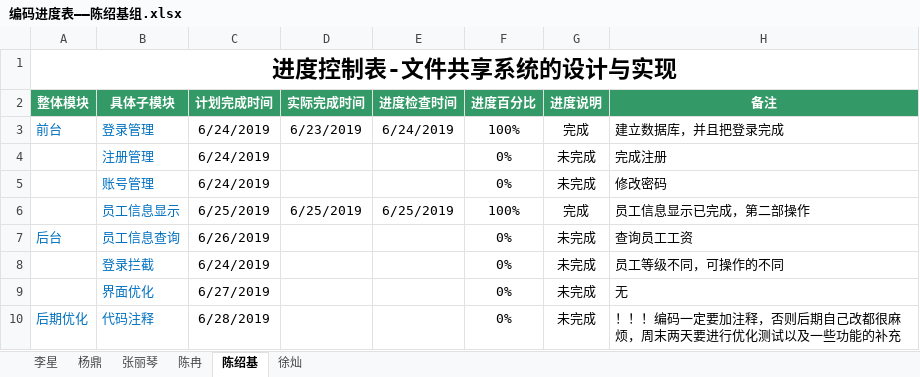
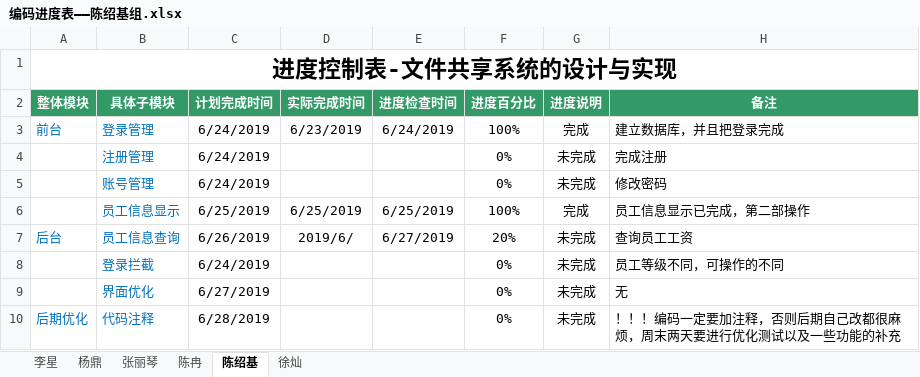
Before and after one commit to hgkj-rj/hgkj_01, an Excel workbook: 陈绍基/编码进度表——陈绍基组.xlsx, sheet 陈绍基, drawn as a sheet; values as stored, in another font and other column widths than the file's, no borders; the diff names each change by its address in the sheet, - before the commit and + after, or states it on an @@ line.

```diff
--- a/陈绍基/编码进度表——陈绍基组.xlsx (sheet 陈绍基)
+++ b/陈绍基/编码进度表——陈绍基组.xlsx (sheet 陈绍基)
-D7 (实际完成时间): (empty)
+D7 (实际完成时间): 2019/6/
-E7 (进度检查时间): (empty)
+E7 (进度检查时间): 6/27/2019
-F7 (进度百分比): 0%
+F7 (进度百分比): 20%
```
Also changed, not shown: sheet 李星, sheet 徐灿, sheet 陈冉.
